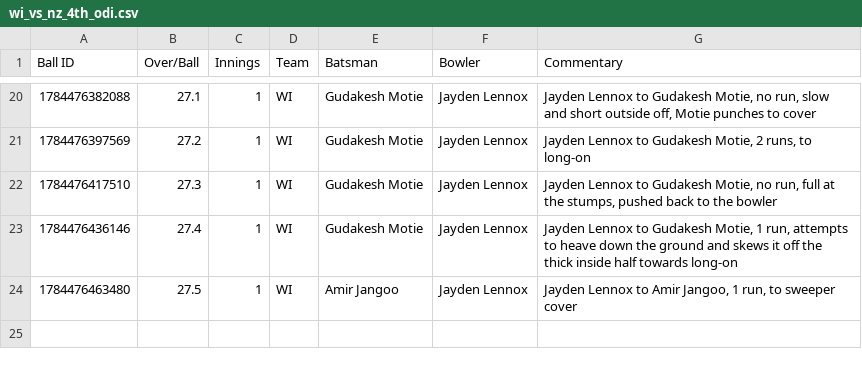
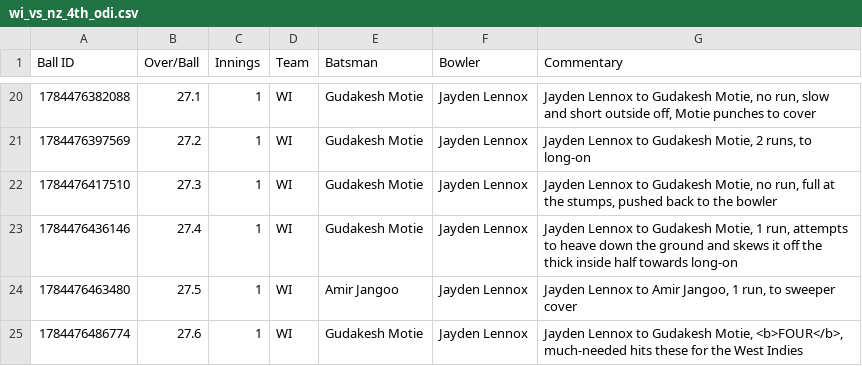
Before and after one commit to heisenricher/cricket_data, a CSV file: wi_vs_nz_4th_odi.csv, drawn as a sheet; only a part is shown, gaps mark what is left out; the diff names each change by its address in the sheet, - before the commit and + after, or states it on an @@ line.

```diff
--- a/wi_vs_nz_4th_odi.csv
+++ b/wi_vs_nz_4th_odi.csv
+row 25: 1784476486774 | 27.6 | 1 | WI | Gudakesh Motie | Jayden Lennox | Jayden Lennox to Gudakesh Motie, <b>FOUR</b>, much-needed hits these for the West Indies
```
Also changed, not shown: eng_vs_ind_3rd_odi.csv.
